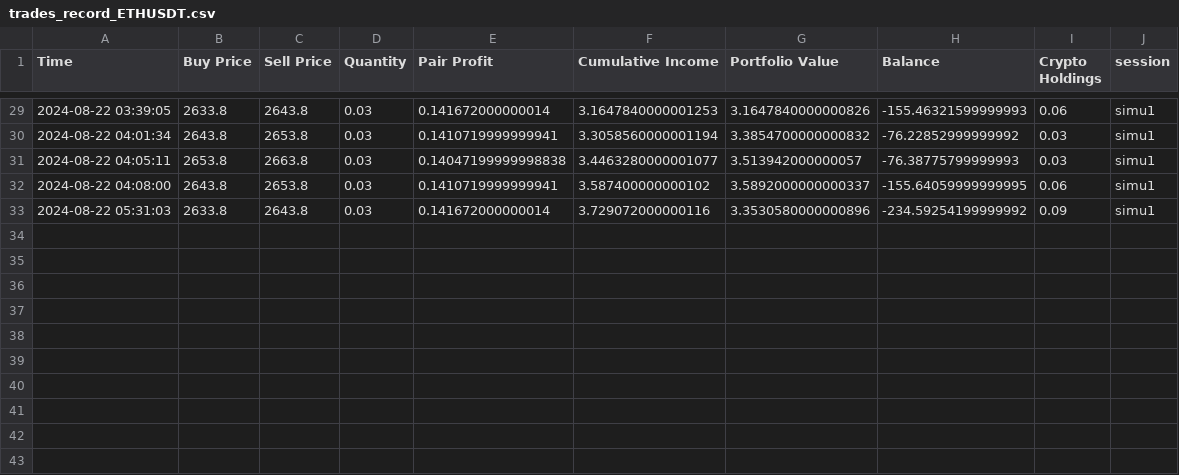
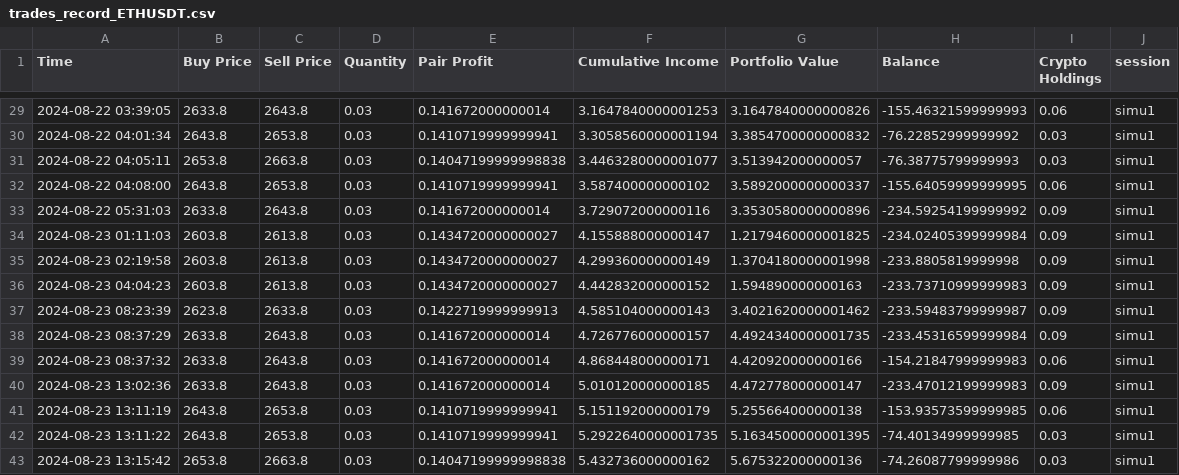
Before and after one commit to GUANLEEWU/StaircaseTrader, a CSV file: trades_record_ETHUSDT.csv, drawn as a sheet; only a part is shown, gaps mark what is left out.

```diff
--- a/trades_record_ETHUSDT.csv
+++ b/trades_record_ETHUSDT.csv
@@ -33 +33,11 @@ Time,Buy Price,Sell Price,Quantity,Pair Profit,Cumulative Income,Portfolio Value
 2024-08-22 05:31:03,2633.8,2643.8,0.03,0.141672000000014,3.729072000000116,3.3530580000000896,-234.59254199999992,0.09,simu1
+2024-08-23 01:11:03,2603.8,2613.8,0.03,0.1434720000000027,4.155888000000147,1.2179460000001825,-234.02405399999984,0.09,simu1
+2024-08-23 02:19:58,2603.8,2613.8,0.03,0.1434720000000027,4.299360000000149,1.3704180000001998,-233.8805819999998,0.09,simu1
+2024-08-23 04:04:23,2603.8,2613.8,0.03,0.1434720000000027,4.442832000000152,1.594890000000163,-233.73710999999983,0.09,simu1
+2024-08-23 08:23:39,2623.8,2633.8,0.03,0.1422719999999913,4.585104000000143,3.4021620000001462,-233.59483799999987,0.09,simu1
+2024-08-23 08:37:29,2633.8,2643.8,0.03,0.141672000000014,4.726776000000157,4.4924340000001735,-233.45316599999984,0.09,simu1
+2024-08-23 08:37:32,2633.8,2643.8,0.03,0.141672000000014,4.868448000000171,4.420920000000166,-154.21847999999983,0.06,simu1
+2024-08-23 13:02:36,2633.8,2643.8,0.03,0.141672000000014,5.010120000000185,4.472778000000147,-233.47012199999983,0.09,simu1
+2024-08-23 13:11:19,2643.8,2653.8,0.03,0.1410719999999941,5.151192000000179,5.255664000000138,-153.93573599999985,0.06,simu1
+2024-08-23 13:11:22,2643.8,2653.8,0.03,0.1410719999999941,5.2922640000001735,5.1634500000001395,-74.40134999999985,0.03,simu1
+2024-08-23 13:15:42,2653.8,2663.8,0.03,0.14047199999998838,5.432736000000162,5.675322000000136,-74.26087799999986,0.03,simu1
```
Also changed, not shown: trades_record_BTCUSDT.csv, 14 other files.
